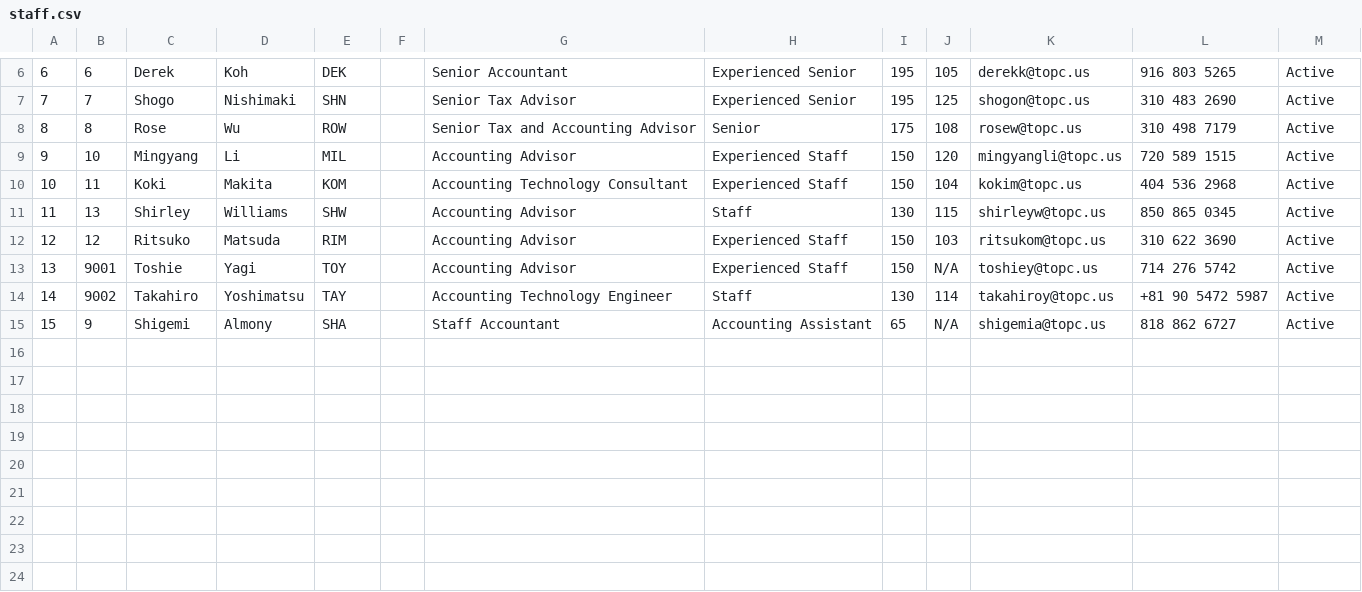
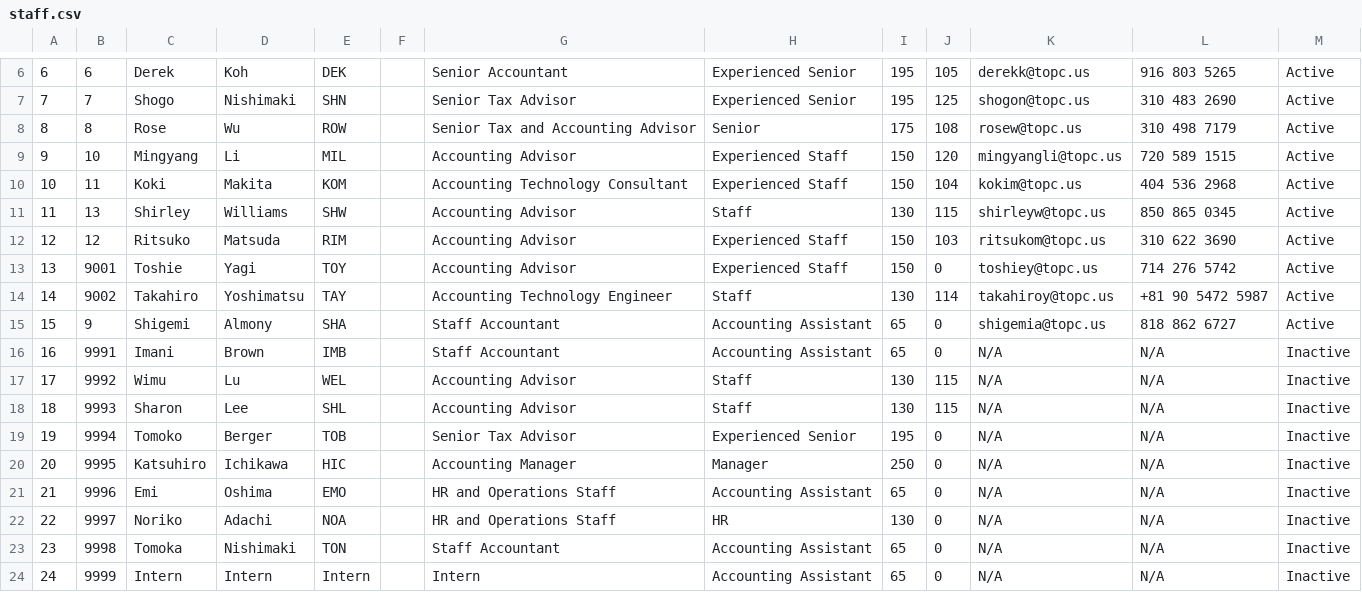
Before and after one commit to 20100190/timer_app, a CSV file: database/seeds/csvs/staff.csv, drawn as a sheet; only a part is shown, gaps mark what is left out.

```diff
--- a/database/seeds/csvs/staff.csv
+++ b/database/seeds/csvs/staff.csv
@@ -12,4 +12,13 @@
 12,12,Ritsuko,Matsuda,RIM,,Accounting Advisor,Experienced Staff,150,103,ritsukom@topc.us,310 622 3690,Active
-13,9001,Toshie,Yagi,TOY,,Accounting Advisor,Experienced Staff,150,N/A,toshiey@topc.us,714 276 5742,Active
+13,9001,Toshie,Yagi,TOY,,Accounting Advisor,Experienced Staff,150,0,toshiey@topc.us,714 276 5742,Active
 14,9002,Takahiro,Yoshimatsu,TAY,,Accounting Technology Engineer,Staff,130,114,takahiroy@topc.us,+81 90 5472 5987 ,Active
-15,9,Shigemi,Almony,SHA,,Staff Accountant,Accounting Assistant,65,N/A,shigemia@topc.us,818 862 6727,Active
+15,9,Shigemi,Almony,SHA,,Staff Accountant,Accounting Assistant,65,0,shigemia@topc.us,818 862 6727,Active
+16,9991,Imani,Brown,IMB,,Staff Accountant,Accounting Assistant,65,0,N/A,N/A,Inactive
+17,9992,Wimu,Lu,WEL,,Accounting Advisor,Staff,130,115,N/A,N/A,Inactive
+18,9993,Sharon,Lee,SHL,,Accounting Advisor,Staff,130,115,N/A,N/A,Inactive
+19,9994,Tomoko,Berger,TOB,,Senior Tax Advisor,Experienced Senior,195,0,N/A,N/A,Inactive
+20,9995,Katsuhiro,Ichikawa,HIC,,Accounting Manager,Manager,250,0,N/A,N/A,Inactive
+21,9996,Emi,Oshima,EMO,,HR and Operations Staff,Accounting Assistant,65,0,N/A,N/A,Inactive
+22,9997,Noriko,Adachi,NOA,,HR and Operations Staff,HR,130,0,N/A,N/A,Inactive
+23,9998,Tomoka,Nishimaki,TON,,Staff Accountant,Accounting Assistant,65,0,N/A,N/A,Inactive
+24,9999,Intern,Intern,Intern,,Intern,Accounting Assistant,65,0,N/A,N/A,Inactive
```
Also changed, not shown: database/seeds/csvs/assign.csv, database/seeds/csvs/project.csv, 2 other files.
